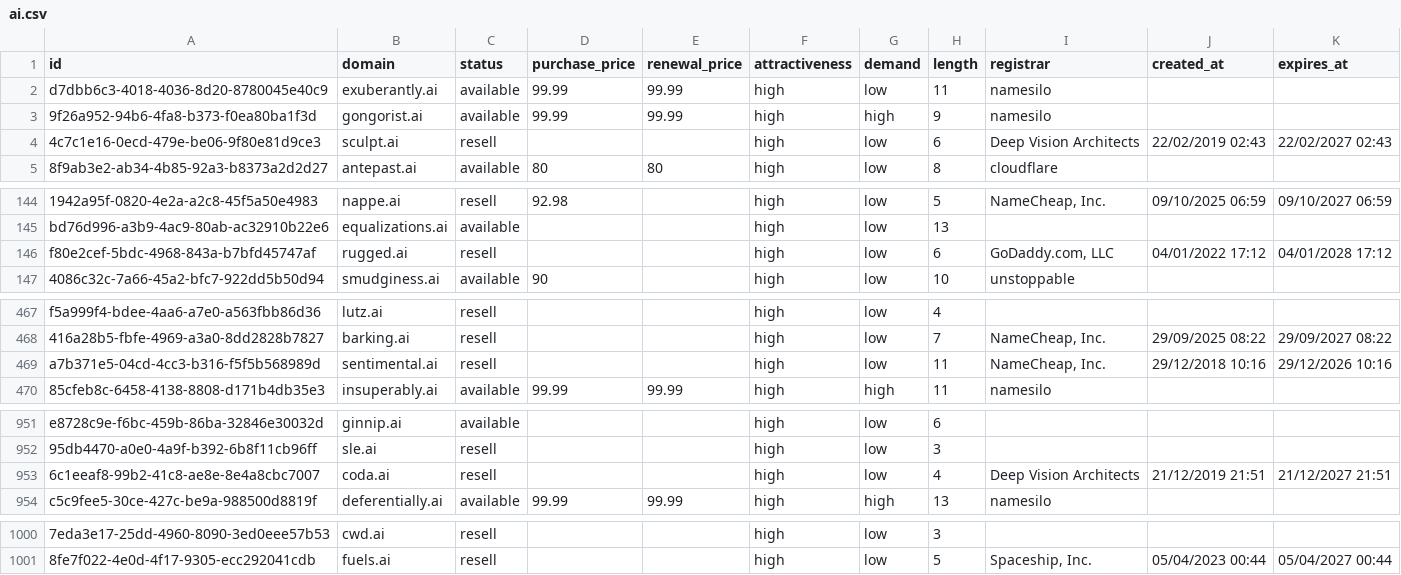
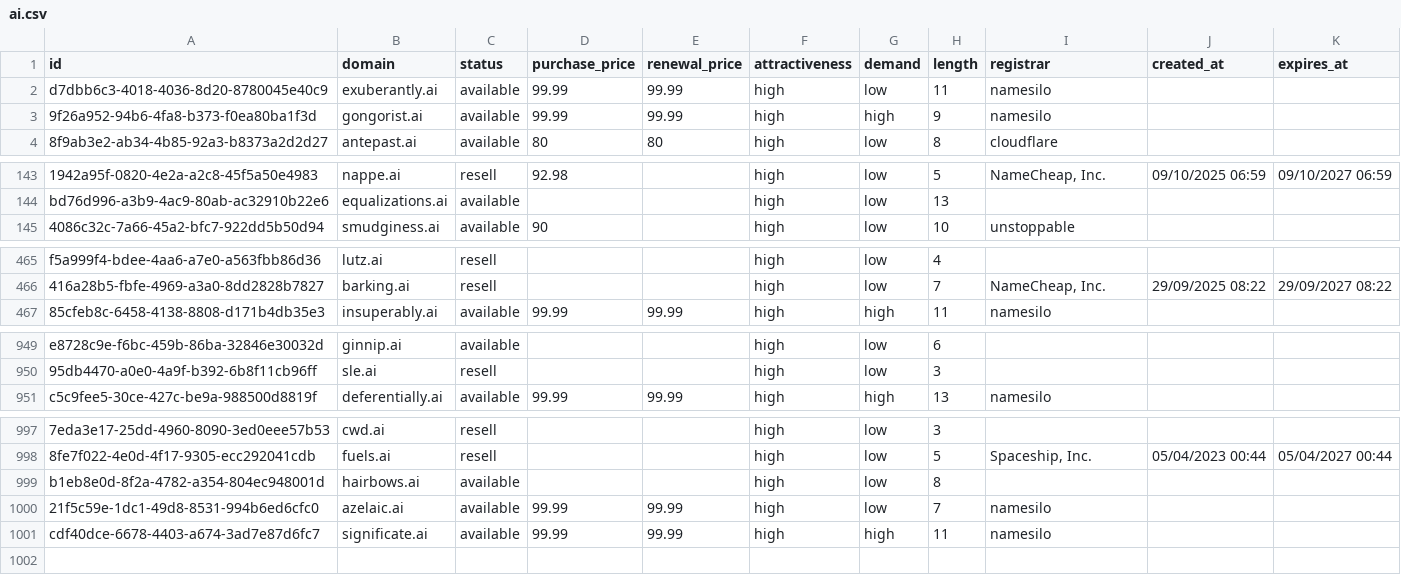
Before and after one commit to UniqueDomains/ai-oneword-domains, a CSV file: ai.csv, drawn as a sheet; only a part is shown, gaps mark what is left out; removed rows and columns are numbered as before the commit, all else as after; the diff covers the shown part only; the diff names each change by its address in the sheet, - before the commit and + after, or states it on an @@ line.

Commit message:
Domains update

```diff
--- a/ai.csv
+++ b/ai.csv
-row 4: 4c7c1e16-0ecd-479e-be06-9f80e81d9ce3 | sculpt.ai | resell |  |  | high | low | 6 | Deep Vision Architects | 22/02/2019 02:43 | 22/02/2027 02:43
-row 146: f80e2cef-5bdc-4968-843a-b7bfd45747af | rugged.ai | resell |  |  | high | low | 6 | GoDaddy.com, LLC | 04/01/2022 17:12 | 04/01/2028 17:12
-row 469: a7b371e5-04cd-4cc3-b316-f5f5b568989d | sentimental.ai | resell |  |  | high | low | 11 | NameCheap, Inc. | 29/12/2018 10:16 | 29/12/2026 10:16
-row 953: 6c1eeaf8-99b2-41c8-ae8e-8e4a8cbc7007 | coda.ai | resell |  |  | high | low | 4 | Deep Vision Architects | 21/12/2019 21:51 | 21/12/2027 21:51
+row 999: b1eb8e0d-8f2a-4782-a354-804ec948001d | hairbows.ai | available |  |  | high | low | 8
+row 1000: 21f5c59e-1dc1-49d8-8531-994b6ed6cfc0 | azelaic.ai | available | 99.99 | 99.99 | high | low | 7 | namesilo
+row 1001: cdf40dce-6678-4403-a674-3ad7e87d6fc7 | significate.ai | available | 99.99 | 99.99 | high | high | 11 | namesilo
```
Also changed, not shown: 1 added row and 3 edited cells elsewhere in this file, 5 other files.
